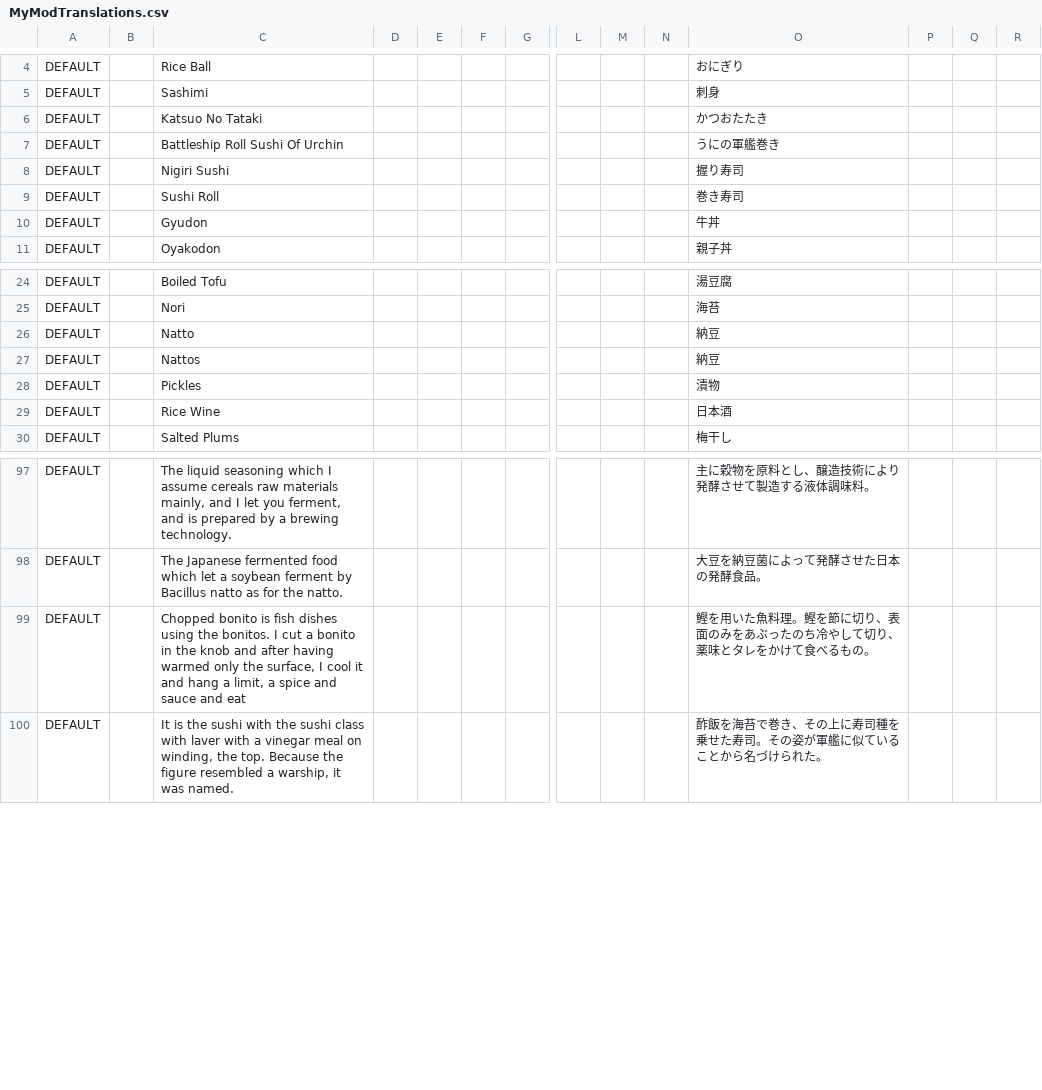
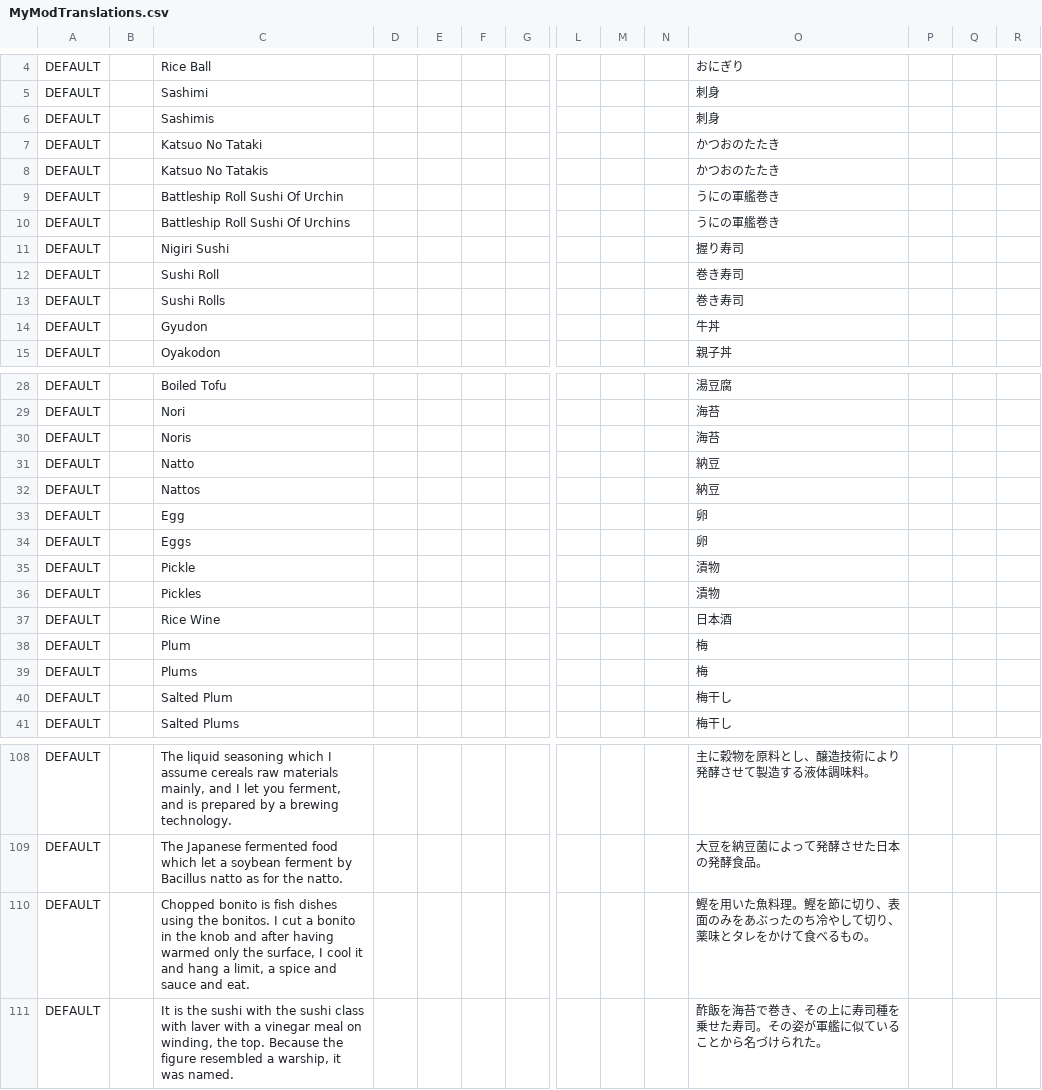
Before and after one commit to EcoModManabiya/Mods, a CSV file: Translations/MyModTranslations.csv, drawn as a sheet; only a part is shown, gaps mark what is left out; addresses are those after the commit; rows hold the shown columns only; the diff covers the shown part only; the diff names each change by its address in the sheet, - before the commit and + after, or states it on an @@ line.

```diff
--- a/Translations/MyModTranslations.csv
+++ b/Translations/MyModTranslations.csv
+row 6: DEFAULT |  | Sashimis |  |  |  |  |  |  |  | 刺身
-O7: かつおたたき
+O7: かつおのたたき
+row 8: DEFAULT |  | Katsuo No Tatakis |  |  |  |  |  |  |  | かつおのたたき
+row 10: DEFAULT |  | Battleship Roll Sushi Of Urchins |  |  |  |  |  |  |  | うにの軍艦巻き
+row 13: DEFAULT |  | Sushi Rolls |  |  |  |  |  |  |  | 巻き寿司
+row 30: DEFAULT |  | Noris |  |  |  |  |  |  |  | 海苔
+row 33: DEFAULT |  | Egg |  |  |  |  |  |  |  | 卵
+row 34: DEFAULT |  | Eggs |  |  |  |  |  |  |  | 卵
+row 35: DEFAULT |  | Pickle |  |  |  |  |  |  |  | 漬物
+row 38: DEFAULT |  | Plum |  |  |  |  |  |  |  | 梅
+row 39: DEFAULT |  | Plums |  |  |  |  |  |  |  | 梅
+row 40: DEFAULT |  | Salted Plum |  |  |  |  |  |  |  | 梅干し
-C110: …sauce and eat
+C110: …sauce and eat.
```
Also changed, not shown: 2 added rows and 1 edited cell elsewhere in this file, 16 other files.
